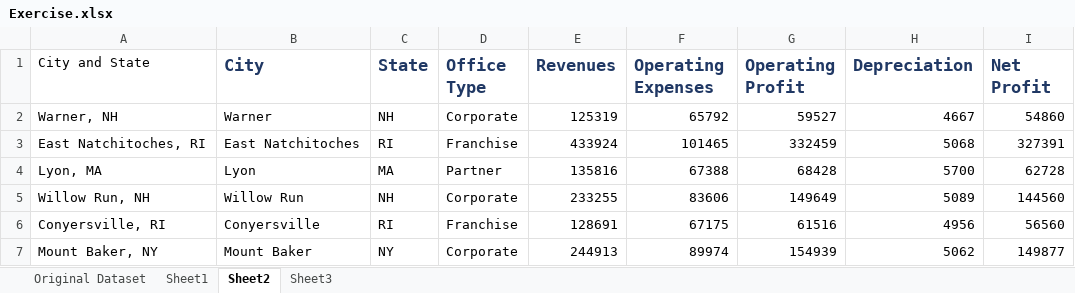
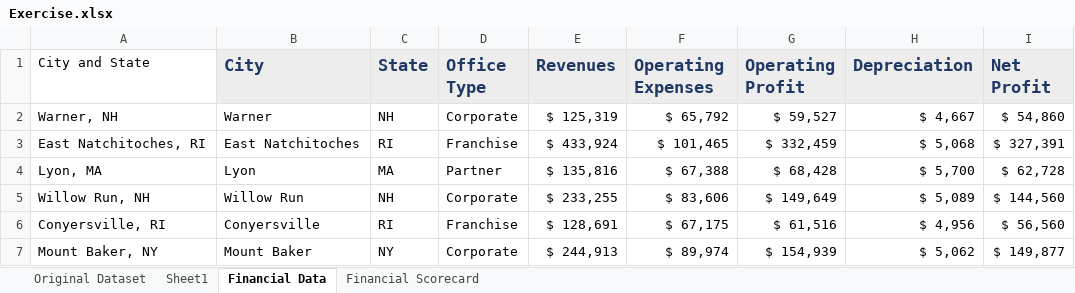
Before and after one commit to poojahirekhan/Microsoft-Excel, an Excel workbook: Exercise.xlsx, sheet Financial Data, drawn as a sheet; only a part is shown; values as stored, in another font and other column widths than the file's, no borders; the diff covers the shown part only; the diff names each change by its address in the sheet, - before the commit and + after, or states it on an @@ line.

Commit message:
Borders , fills , regional number formatting

```diff
--- a/Exercise.xlsx (sheet Financial Data)
+++ b/Exercise.xlsx (sheet Financial Data)
-sheet tab: Sheet2
+sheet tab: Financial Data
-sheet tab: Sheet3
+sheet tab: Financial Scorecard
-B1:I1 fill: none
+B1:I1 fill: #EDEDED
-E2 (Revenues): 125319
+E2 (Revenues): $ 125,319
-F2 (Operating Expenses): 65792
+F2 (Operating Expenses): $ 65,792
-G2 (Operating Profit): 59527
+G2 (Operating Profit): $ 59,527
-H2 (Depreciation): 4667
+H2 (Depreciation): $ 4,667
-I2 (Net Profit): 54860
+I2 (Net Profit): $ 54,860
-E3 (Revenues): 433924
+E3 (Revenues): $ 433,924
-F3 (Operating Expenses): 101465
+F3 (Operating Expenses): $ 101,465
-G3 (Operating Profit): 332459
+G3 (Operating Profit): $ 332,459
-H3 (Depreciation): 5068
+H3 (Depreciation): $ 5,068
-I3 (Net Profit): 327391
+I3 (Net Profit): $ 327,391
-E4 (Revenues): 135816
+E4 (Revenues): $ 135,816
-F4 (Operating Expenses): 67388
+F4 (Operating Expenses): $ 67,388
-G4 (Operating Profit): 68428
+G4 (Operating Profit): $ 68,428
-H4 (Depreciation): 5700
+H4 (Depreciation): $ 5,700
-I4 (Net Profit): 62728
+I4 (Net Profit): $ 62,728
-E5 (Revenues): 233255
+E5 (Revenues): $ 233,255
-F5 (Operating Expenses): 83606
+F5 (Operating Expenses): $ 83,606
-G5 (Operating Profit): 149649
+G5 (Operating Profit): $ 149,649
-H5 (Depreciation): 5089
+H5 (Depreciation): $ 5,089
-I5 (Net Profit): 144560
+I5 (Net Profit): $ 144,560
-E6 (Revenues): 128691
+E6 (Revenues): $ 128,691
-F6 (Operating Expenses): 67175
+F6 (Operating Expenses): $ 67,175
-G6 (Operating Profit): 61516
+G6 (Operating Profit): $ 61,516
-H6 (Depreciation): 4956
+H6 (Depreciation): $ 4,956
-I6 (Net Profit): 56560
+I6 (Net Profit): $ 56,560
-E7 (Revenues): 244913
+E7 (Revenues): $ 244,913
-F7 (Operating Expenses): 89974
+F7 (Operating Expenses): $ 89,974
-G7 (Operating Profit): 154939
+G7 (Operating Profit): $ 154,939
-H7 (Depreciation): 5062
+H7 (Depreciation): $ 5,062
-I7 (Net Profit): 149877
+I7 (Net Profit): $ 149,877
```
Also changed, not shown: 65 edited cells elsewhere in this sheet, sheet Financial Scorecard.
